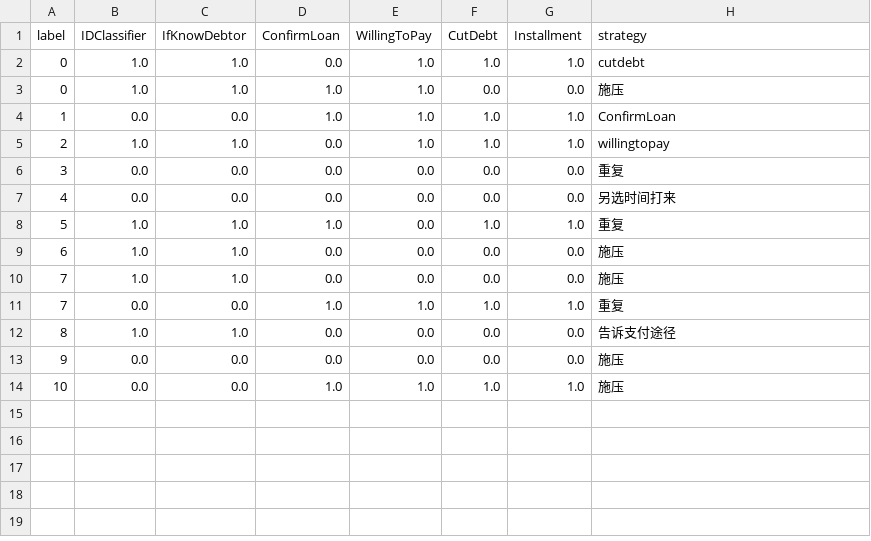
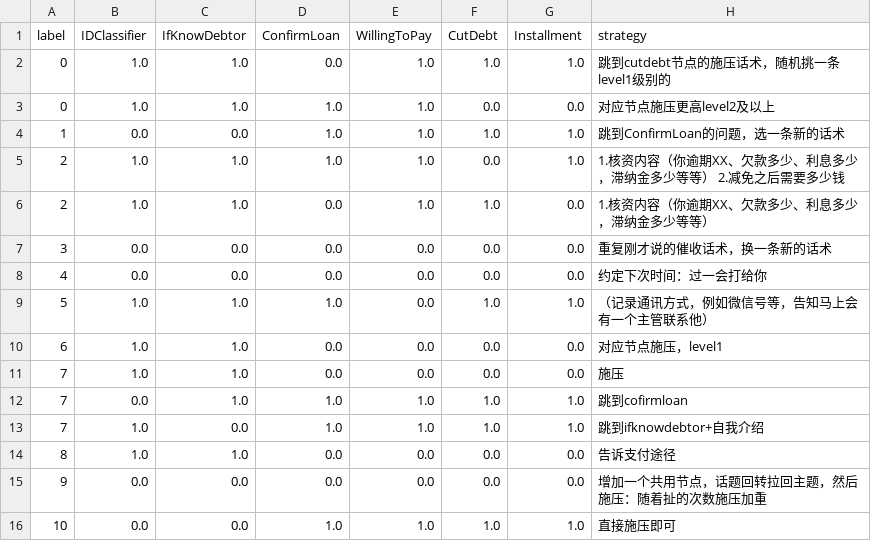
Before and after one commit to TSLNIHAOGIT/Chatbot1.0_ss, a CSV file: MLModel/data/others/strategy_mat.csv, drawn as a sheet.

```diff
--- a/MLModel/data/others/strategy_mat.csv
+++ b/MLModel/data/others/strategy_mat.csv
@@ -1,14 +1,16 @@
 label,IDClassifier,IfKnowDebtor,ConfirmLoan,WillingToPay,CutDebt,Installment,strategy
-0,1.0,1.0,0.0,1.0,1.0,1.0,cutdebt
-0,1.0,1.0,1.0,1.0,0.0,0.0,施压
-1,0.0,0.0,1.0,1.0,1.0,1.0,ConfirmLoan
-2,1.0,1.0,0.0,1.0,1.0,1.0,willingtopay
-3,0.0,0.0,0.0,0.0,0.0,0.0,重复
-4,0.0,0.0,0.0,0.0,0.0,0.0,另选时间打来
-5,1.0,1.0,1.0,0.0,1.0,1.0,重复
-6,1.0,1.0,0.0,0.0,0.0,0.0,施压
+0,1.0,1.0,0.0,1.0,1.0,1.0,跳到cutdebt节点的施压话术，随机挑一条level1级别的
+0,1.0,1.0,1.0,1.0,0.0,0.0,对应节点施压更高level2及以上
+1,0.0,0.0,1.0,1.0,1.0,1.0,跳到ConfirmLoan的问题，选一条新的话术
+2,1.0,1.0,1.0,1.0,0.0,1.0,1.核资内容（你逾期XX、欠款多少、利息多少，滞纳金多少等等） 2.减免之后需要多少钱
+2,1.0,1.0,0.0,1.0,1.0,0.0,1.核资内容（你逾期XX、欠款多少、利息多少，滞纳金多少等等）
+3,0.0,0.0,0.0,0.0,0.0,0.0,重复刚才说的催收话术，换一条新的话术
+4,0.0,0.0,0.0,0.0,0.0,0.0,约定下次时间：过一会打给你
+5,1.0,1.0,1.0,0.0,1.0,1.0,（记录通讯方式，例如微信号等，告知马上会有一个主管联系他）
+6,1.0,1.0,0.0,0.0,0.0,0.0,对应节点施压，level1
 7,1.0,1.0,0.0,0.0,0.0,0.0,施压
-7,0.0,0.0,1.0,1.0,1.0,1.0,重复
+7,0.0,1.0,1.0,1.0,1.0,1.0,跳到cofirmloan
+7,1.0,0.0,1.0,1.0,1.0,1.0,跳到ifknowdebtor+自我介绍
 8,1.0,1.0,0.0,0.0,0.0,0.0,告诉支付途径
-9,0.0,0.0,0.0,0.0,0.0,0.0,施压
-10,0.0,0.0,1.0,1.0,1.0,1.0,施压
+9,0.0,0.0,0.0,0.0,0.0,0.0,增加一个共用节点，话题回转拉回主题，然后施压：随着扯的次数施压加重
+10,0.0,0.0,1.0,1.0,1.0,1.0,直接施压即可
```
Also changed, not shown: MLModel/data/others/cleaned_mock_up_data.csv, MLModel/data/others/irrelevant_response_strategy_matrix.csv, 7 other files.
